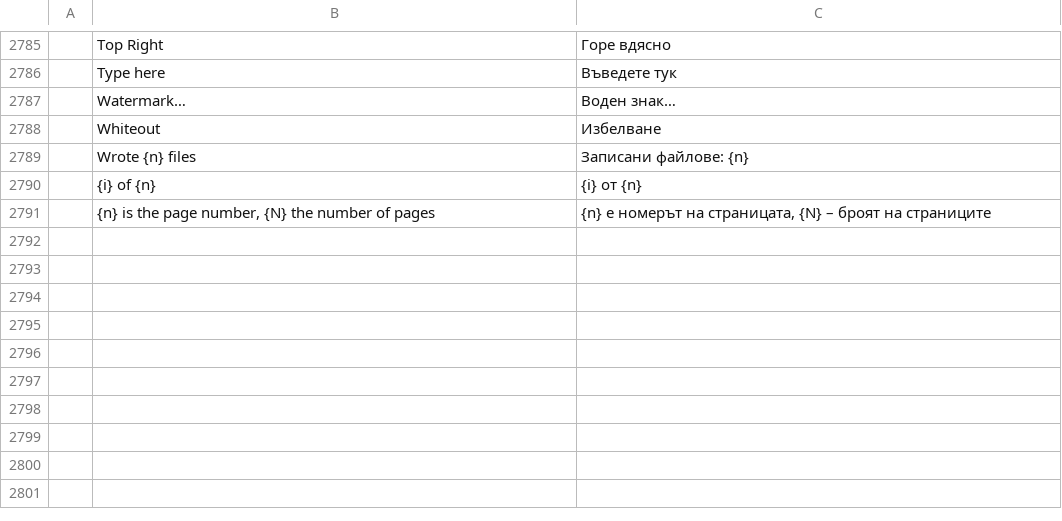
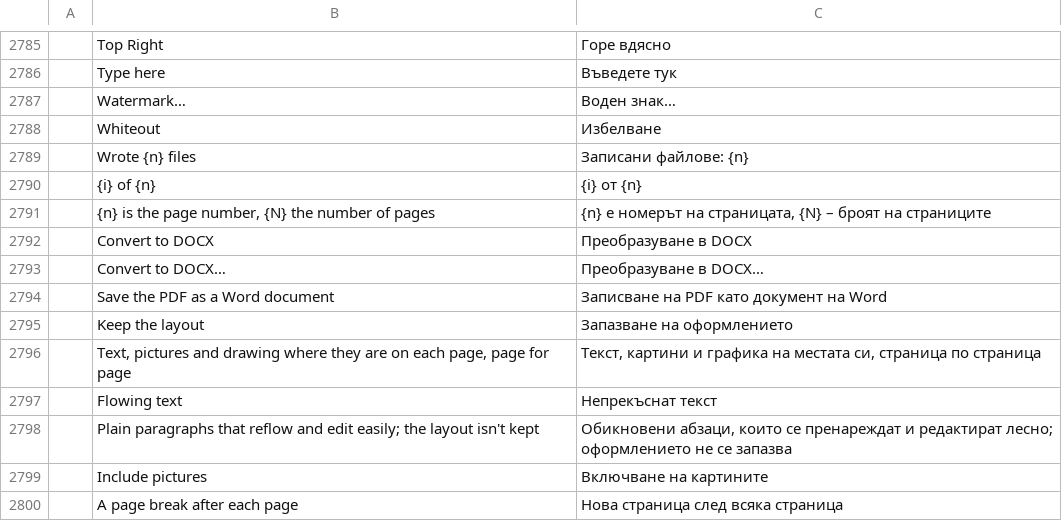
Before and after one commit to cistrans10-bit/wordcraft-pages, a TSV file: crates/ui-egui/src/i18n/bg.tsv, drawn as a sheet; only a part is shown, gaps mark what is left out.

```diff
--- a/crates/ui-egui/src/i18n/bg.tsv
+++ b/crates/ui-egui/src/i18n/bg.tsv
@@ -2791 +2791,10 @@
 	{n} is the page number, {N} the number of pages	{n} е номерът на страницата, {N} – броят на страниците
+	Convert to DOCX	Преобразуване в DOCX
+	Convert to DOCX…	Преобразуване в DOCX…
+	Save the PDF as a Word document	Записване на PDF като документ на Word
+	Keep the layout	Запазване на оформлението
+	Text, pictures and drawing where they are on each page, page for page	Текст, картини и графика на местата си, страница по страница
+	Flowing text	Непрекъснат текст
+	Plain paragraphs that reflow and edit easily; the layout isn't kept	Обикновени абзаци, които се пренареждат и редактират лесно; оформлението не се запазва
+	Include pictures	Включване на картините
+	A page break after each page	Нова страница след всяка страница
```
Also changed, not shown: crates/ui-egui/src/i18n/cs.tsv, crates/ui-egui/src/i18n/hu.tsv, 28 other files.
